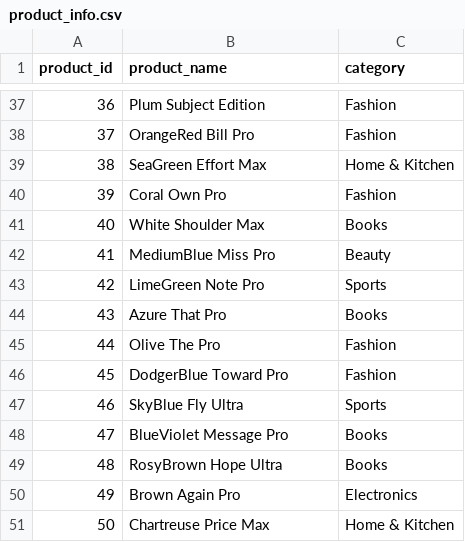
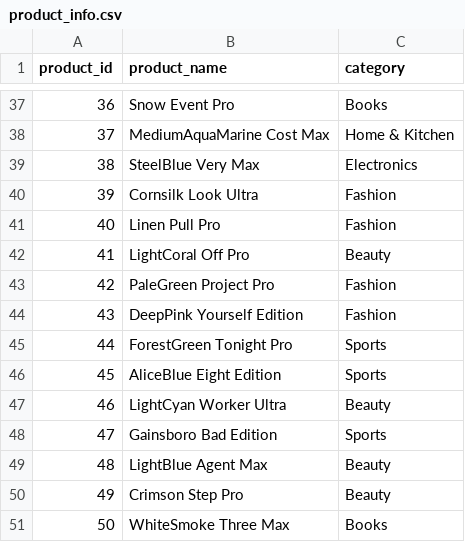
Before and after one commit to maidkalstit/enterprise-sales-data-pipeline, a CSV file: data/product_info.csv, drawn as a sheet; only a part is shown, gaps mark what is left out; the diff covers the shown part only.

```diff
--- a/data/product_info.csv
+++ b/data/product_info.csv
@@ -37,15 +37,15 @@ product_id,product_name,category
-36,Plum Subject Edition,Fashion
-37,OrangeRed Bill Pro,Fashion
-38,SeaGreen Effort Max,Home & Kitchen
-39,Coral Own Pro,Fashion
-40,White Shoulder Max,Books
-41,MediumBlue Miss Pro,Beauty
-42,LimeGreen Note Pro,Sports
-43,Azure That Pro,Books
-44,Olive The Pro,Fashion
-45,DodgerBlue Toward Pro,Fashion
-46,SkyBlue Fly Ultra,Sports
-47,BlueViolet Message Pro,Books
-48,RosyBrown Hope Ultra,Books
-49,Brown Again Pro,Electronics
-50,Chartreuse Price Max,Home & Kitchen
+36,Snow Event Pro,Books
+37,MediumAquaMarine Cost Max,Home & Kitchen
+38,SteelBlue Very Max,Electronics
+39,Cornsilk Look Ultra,Fashion
+40,Linen Pull Pro,Fashion
+41,LightCoral Off Pro,Beauty
+42,PaleGreen Project Pro,Fashion
+43,DeepPink Yourself Edition,Fashion
+44,ForestGreen Tonight Pro,Sports
+45,AliceBlue Eight Edition,Sports
+46,LightCyan Worker Ultra,Beauty
+47,Gainsboro Bad Edition,Sports
+48,LightBlue Agent Max,Beauty
+49,Crimson Step Pro,Beauty
+50,WhiteSmoke Three Max,Books
```
Also changed, not shown: 64 edited cells elsewhere in this file, data/sales_data.csv, 5 other files.
